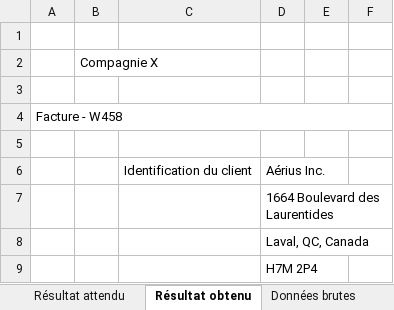
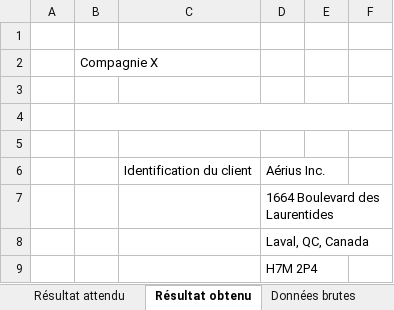
Before and after one commit to Flayvers/C13---Outils-de-gestion-et-de-soutien, an Excel workbook: Excel_Exercice02_FormulesEtOperateurs.xlsx, sheet Résultat obtenu, drawn as a sheet; only a part is shown; values as stored, in another font and other column widths than the file's, no cell formats; the diff names each change by its address in the sheet, - before the commit and + after, or states it on an @@ line.

Commit message:
mise en page du tableau de données

```diff
--- a/Excel_Exercice02_FormulesEtOperateurs.xlsx (sheet Résultat obtenu)
+++ b/Excel_Exercice02_FormulesEtOperateurs.xlsx (sheet Résultat obtenu)
-A4: Facture - W458
+A4: (empty)
-A4:F4 merged
+B4:F4 merged
```
Also changed, not shown: cell formats.
